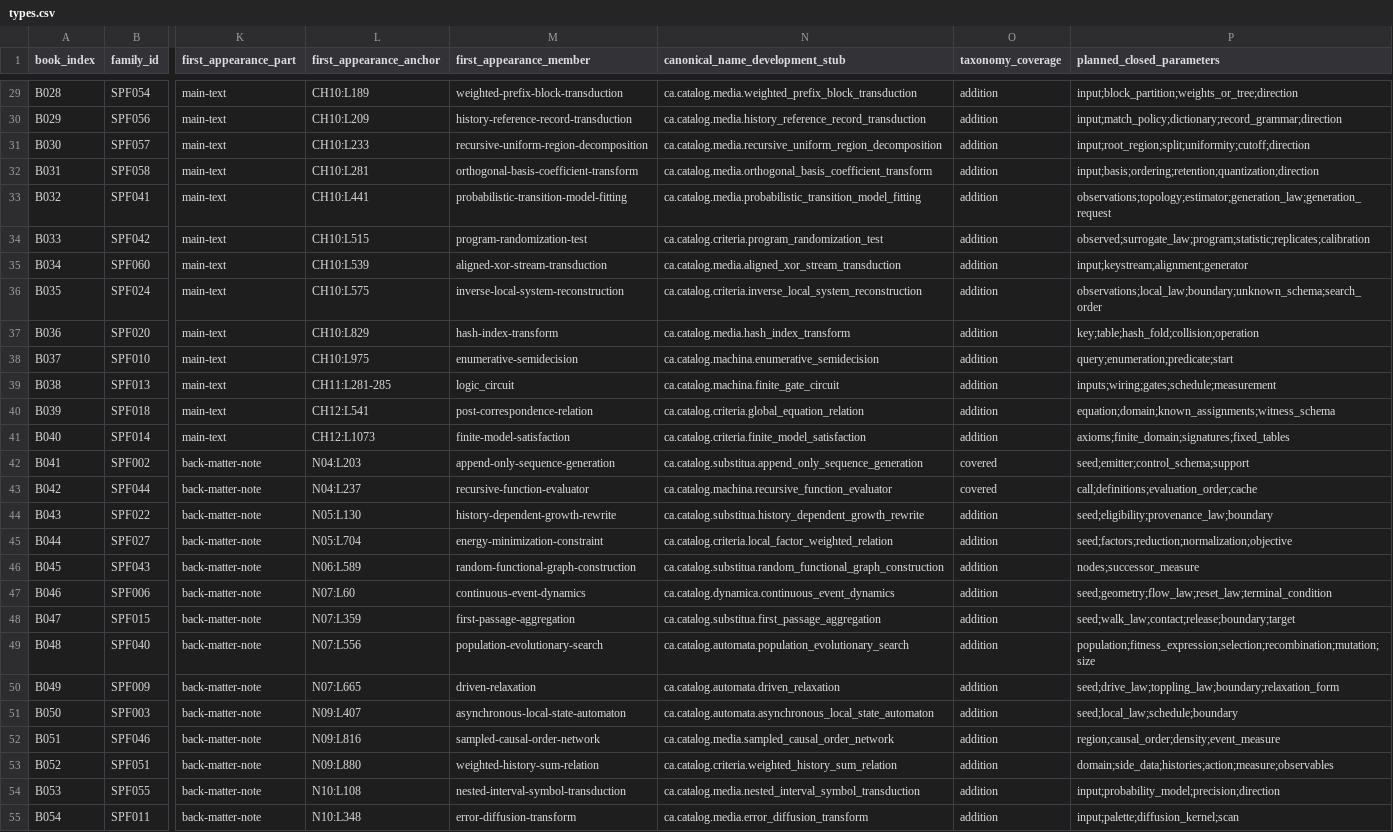
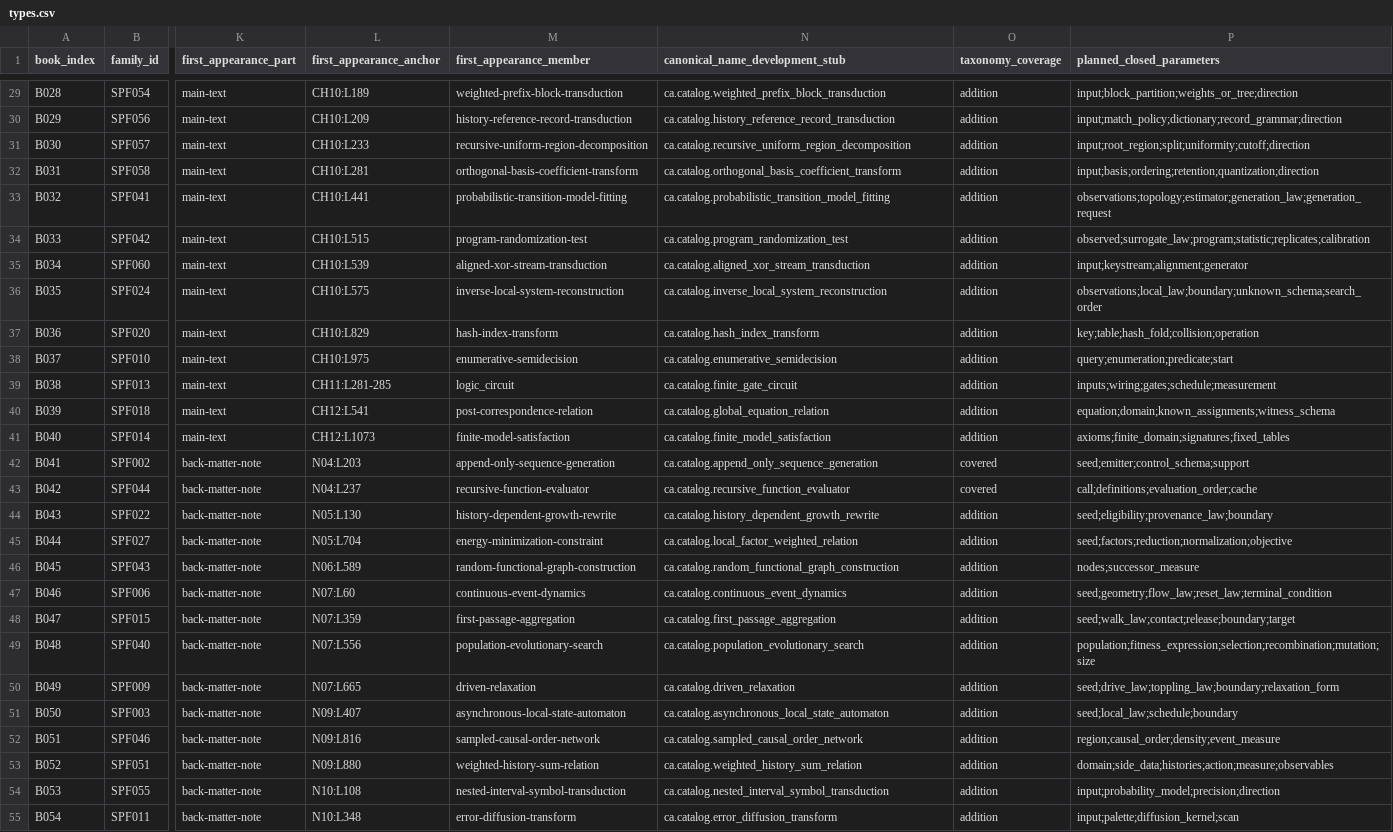
Before and after one commit to commotum/ankos, a CSV file: ref/types.csv, drawn as a sheet; only a part is shown, gaps mark what is left out; the diff covers the shown part only; the diff names each change by its address in the sheet, - before the commit and + after, or states it on an @@ line.

```diff
--- a/ref/types.csv
+++ b/ref/types.csv
-N29 (canonical_name_development_stub): ca.catalog.media.weighted_prefix_block_transduction
+N29 (canonical_name_development_stub): ca.catalog.weighted_prefix_block_transduction
-N30 (canonical_name_development_stub): ca.catalog.media.history_reference_record_transduction
+N30 (canonical_name_development_stub): ca.catalog.history_reference_record_transduction
-N31 (canonical_name_development_stub): ca.catalog.media.recursive_uniform_region_decomposition
+N31 (canonical_name_development_stub): ca.catalog.recursive_uniform_region_decomposition
-N32 (canonical_name_development_stub): ca.catalog.media.orthogonal_basis_coefficient_transform
+N32 (canonical_name_development_stub): ca.catalog.orthogonal_basis_coefficient_transform
-N33 (canonical_name_development_stub): ca.catalog.media.probabilistic_transition_model_fitting
+N33 (canonical_name_development_stub): ca.catalog.probabilistic_transition_model_fitting
-N34 (canonical_name_development_stub): ca.catalog.criteria.program_randomization_test
+N34 (canonical_name_development_stub): ca.catalog.program_randomization_test
-N35 (canonical_name_development_stub): ca.catalog.media.aligned_xor_stream_transduction
+N35 (canonical_name_development_stub): ca.catalog.aligned_xor_stream_transduction
-N36 (canonical_name_development_stub): ca.catalog.criteria.inverse_local_system_reconstruction
+N36 (canonical_name_development_stub): ca.catalog.inverse_local_system_reconstruction
-N37 (canonical_name_development_stub): ca.catalog.media.hash_index_transform
+N37 (canonical_name_development_stub): ca.catalog.hash_index_transform
-N38 (canonical_name_development_stub): ca.catalog.machina.enumerative_semidecision
+N38 (canonical_name_development_stub): ca.catalog.enumerative_semidecision
-N39 (canonical_name_development_stub): ca.catalog.machina.finite_gate_circuit
+N39 (canonical_name_development_stub): ca.catalog.finite_gate_circuit
-N40 (canonical_name_development_stub): ca.catalog.criteria.global_equation_relation
+N40 (canonical_name_development_stub): ca.catalog.global_equation_relation
-N41 (canonical_name_development_stub): ca.catalog.criteria.finite_model_satisfaction
+N41 (canonical_name_development_stub): ca.catalog.finite_model_satisfaction
-N42 (canonical_name_development_stub): ca.catalog.substitua.append_only_sequence_generation
+N42 (canonical_name_development_stub): ca.catalog.append_only_sequence_generation
-N43 (canonical_name_development_stub): ca.catalog.machina.recursive_function_evaluator
+N43 (canonical_name_development_stub): ca.catalog.recursive_function_evaluator
-N44 (canonical_name_development_stub): ca.catalog.substitua.history_dependent_growth_rewrite
+N44 (canonical_name_development_stub): ca.catalog.history_dependent_growth_rewrite
-N45 (canonical_name_development_stub): ca.catalog.criteria.local_factor_weighted_relation
+N45 (canonical_name_development_stub): ca.catalog.local_factor_weighted_relation
-N46 (canonical_name_development_stub): ca.catalog.substitua.random_functional_graph_construction
+N46 (canonical_name_development_stub): ca.catalog.random_functional_graph_construction
-N47 (canonical_name_development_stub): ca.catalog.dynamica.continuous_event_dynamics
+N47 (canonical_name_development_stub): ca.catalog.continuous_event_dynamics
-N48 (canonical_name_development_stub): ca.catalog.substitua.first_passage_aggregation
+N48 (canonical_name_development_stub): ca.catalog.first_passage_aggregation
-N49 (canonical_name_development_stub): ca.catalog.automata.population_evolutionary_search
+N49 (canonical_name_development_stub): ca.catalog.population_evolutionary_search
-N50 (canonical_name_development_stub): ca.catalog.automata.driven_relaxation
+N50 (canonical_name_development_stub): ca.catalog.driven_relaxation
-N51 (canonical_name_development_stub): ca.catalog.automata.asynchronous_local_state_automaton
+N51 (canonical_name_development_stub): ca.catalog.asynchronous_local_state_automaton
-N52 (canonical_name_development_stub): ca.catalog.media.sampled_causal_order_network
+N52 (canonical_name_development_stub): ca.catalog.sampled_causal_order_network
-N53 (canonical_name_development_stub): ca.catalog.criteria.weighted_history_sum_relation
+N53 (canonical_name_development_stub): ca.catalog.weighted_history_sum_relation
-N54 (canonical_name_development_stub): ca.catalog.media.nested_interval_symbol_transduction
+N54 (canonical_name_development_stub): ca.catalog.nested_interval_symbol_transduction
-N55 (canonical_name_development_stub): ca.catalog.media.error_diffusion_transform
+N55 (canonical_name_development_stub): ca.catalog.error_diffusion_transform
```
Also changed, not shown: 33 edited cells elsewhere in this file, 14 other files.
